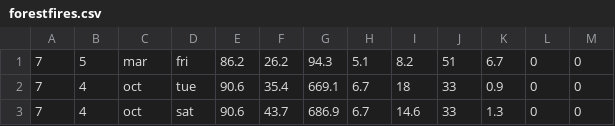
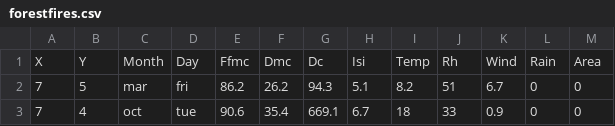
Before and after one commit to lkarjun/data-science-from-scratch, a CSV file: ChapterFive/forestfires.csv, drawn as a sheet; only a part is shown; the shorter side is filled out with more unchanged rows; the diff names each change by its address in the sheet, - before the commit and + after, or states it on an @@ line.

```diff
--- a/ChapterFive/forestfires.csv
+++ b/ChapterFive/forestfires.csv
+row 1: X | Y | Month | Day | Ffmc | Dmc | Dc | Isi | Temp | Rh | Wind | Rain | Area
```
Also changed, not shown: 1 other file.
